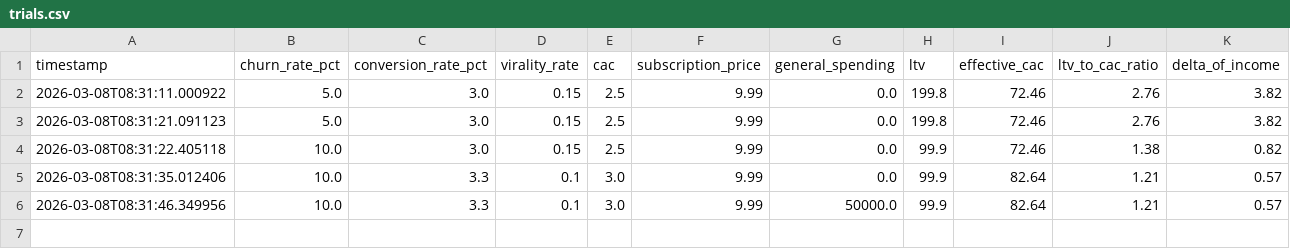
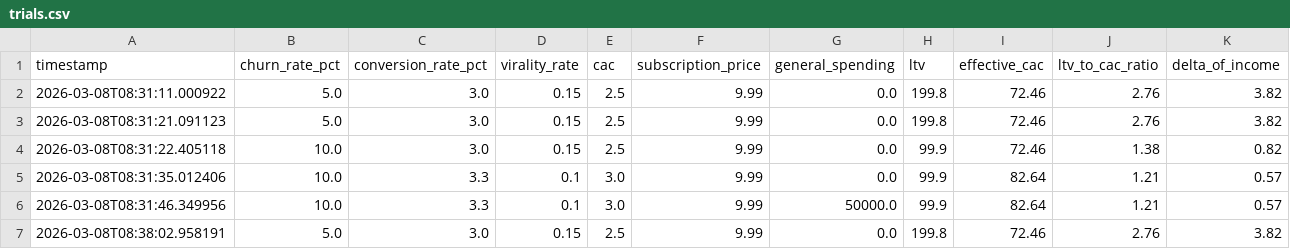
Before and after one commit to IMosia/unit_econ_example, a CSV file: trials.csv, drawn as a sheet; only a part is shown; rows hold the shown columns only; the diff names each change by its address in the sheet, - before the commit and + after, or states it on an @@ line.

```diff
--- a/trials.csv
+++ b/trials.csv
+row 7: 2026-03-08T08:38:02.958191 | 5.0 | 3.0 | 0.15 | 2.5 | 9.99 | 0.0 | 199.8 | 72.46 | 2.76 | 3.82
```
Also changed, not shown: 3 other files.
